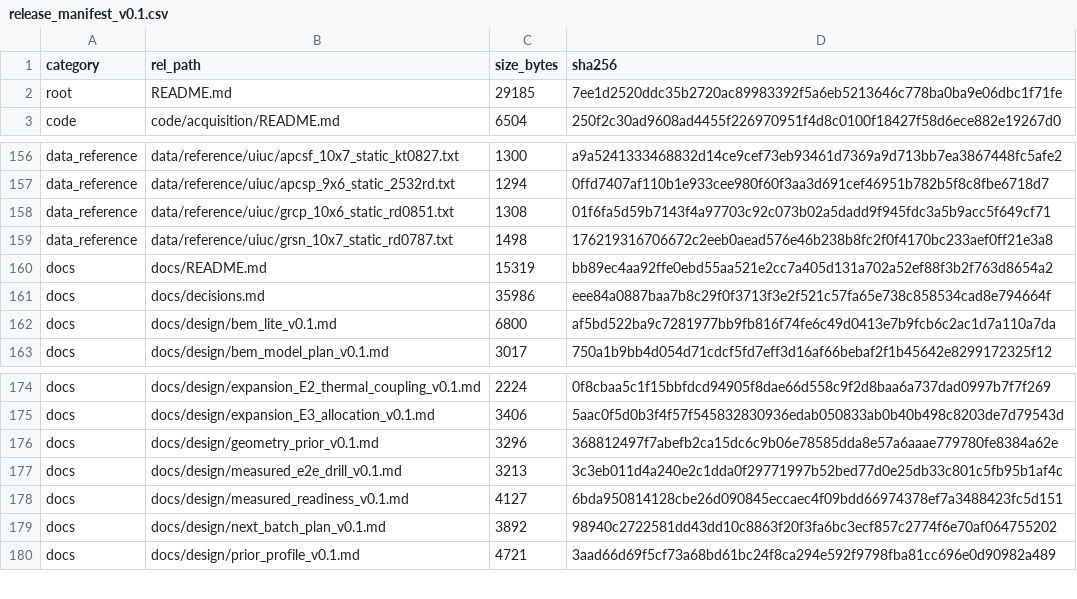
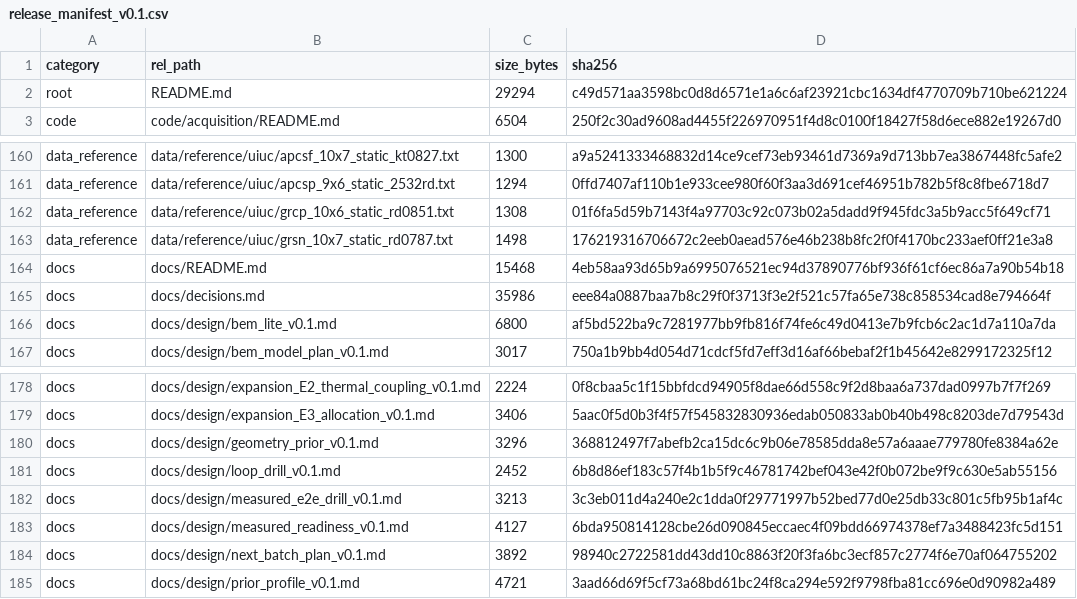
Before and after one commit to YWC886/new-folder, a CSV file: data/processed/release_manifest_v0.1.csv, drawn as a sheet; only a part is shown, gaps mark what is left out; the diff covers the shown part only.

Commit message:
R42: SIM loop drill quantifies 70.6% holdout RMSE gain (4 tests)

```diff
--- a/data/processed/release_manifest_v0.1.csv
+++ b/data/processed/release_manifest_v0.1.csv
@@ -1,3 +1,3 @@
 category,rel_path,size_bytes,sha256
-root,README.md,29185,7ee1d2520ddc35b2720ac89983392f5a6eb5213646c778ba0ba9e06dbc1f71fe
+root,README.md,29294,c49d571aa3598bc0d8d6571e1a6c6af23921cbc1634df4770709b710be621224
 code,code/acquisition/README.md,6504,250f2c30ad9608ad4455f226970951f4d8c0100f18427f58d6ece882e19267d0
@@ -159,3 +163,3 @@ data_reference,data/reference/uiuc/grcp_10x6_static_rd0851.txt,1308,01f6fa5d59b7
 data_reference,data/reference/uiuc/grsn_10x7_static_rd0787.txt,1498,176219316706672c2eeb0aead576e46b238b8fc2f0f4170bc233aef0ff21e3a8
-docs,docs/README.md,15319,bb89ec4aa92ffe0ebd55aa521e2cc7a405d131a702a52ef88f3b2f763d8654a2
+docs,docs/README.md,15468,4eb58aa93d65b9a6995076521ec94d37890776bf936f61cf6ec86a7a90b54b18
 docs,docs/decisions.md,35986,eee84a0887baa7b8c29f0f3713f3e2f521c57fa65e738c858534cad8e794664f
@@ -176,2 +180,3 @@ docs,docs/design/expansion_E3_allocation_v0.1.md,3406,5aac0f5d0b3f4f57f545832830
 docs,docs/design/geometry_prior_v0.1.md,3296,368812497f7abefb2ca15dc6c9b06e78585dda8e57a6aaae779780fe8384a62e
+docs,docs/design/loop_drill_v0.1.md,2452,6b8d86ef183c57f4b1b5f9c46781742bef043e42f0b072be9f9c630e5ab55156
 docs,docs/design/measured_e2e_drill_v0.1.md,3213,3c3eb011d4a240e2c1dda0f29771997b52bed77d0e25db33c801c5fb95b1af4c
```
Also changed, not shown: 4 added rows and 10 edited cells elsewhere in this file, 9 other files.
